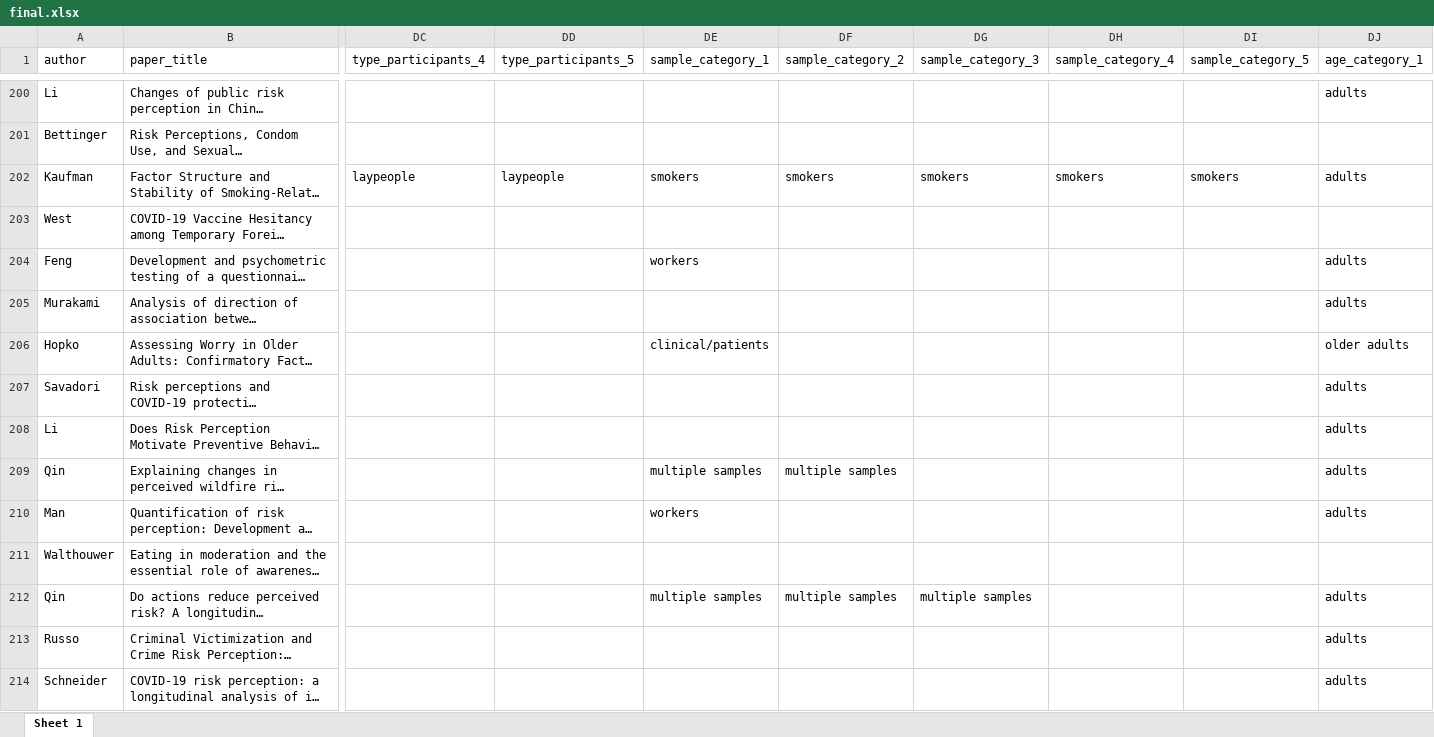
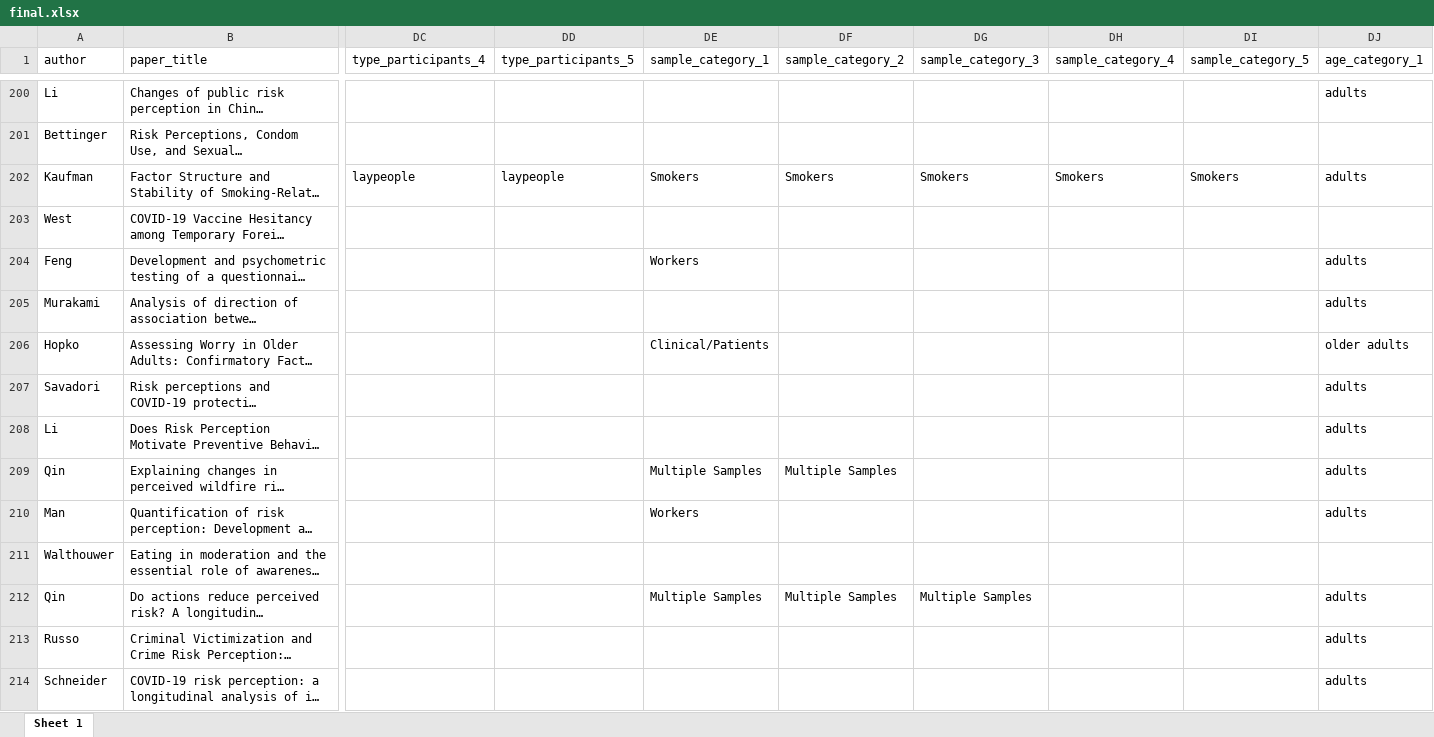
Before and after one commit to cdsbasel/temp_riskperception, an Excel workbook: data/final.xlsx, sheet Sheet 1, drawn as a sheet; only a part is shown, gaps mark what is left out; long unchanged cells end in …; values as stored, in another font and other column widths than the file's, no borders; the diff covers the shown part only; the diff names each change by its address in the sheet, - before the commit and + after, or states it on an @@ line.

```diff
--- a/data/final.xlsx (sheet Sheet 1)
+++ b/data/final.xlsx (sheet Sheet 1)
-DE202 (sample_category_1): smokers
+DE202 (sample_category_1): Smokers
-DF202 (sample_category_2): smokers
+DF202 (sample_category_2): Smokers
-DG202 (sample_category_3): smokers
+DG202 (sample_category_3): Smokers
-DH202 (sample_category_4): smokers
+DH202 (sample_category_4): Smokers
-DI202 (sample_category_5): smokers
+DI202 (sample_category_5): Smokers
-DE204 (sample_category_1): workers
+DE204 (sample_category_1): Workers
-DE206 (sample_category_1): clinical/patients
+DE206 (sample_category_1): Clinical/Patients
-DE209 (sample_category_1): multiple samples
+DE209 (sample_category_1): Multiple Samples
-DF209 (sample_category_2): multiple samples
+DF209 (sample_category_2): Multiple Samples
-DE210 (sample_category_1): workers
+DE210 (sample_category_1): Workers
-DE212 (sample_category_1): multiple samples
+DE212 (sample_category_1): Multiple Samples
-DF212 (sample_category_2): multiple samples
+DF212 (sample_category_2): Multiple Samples
-DG212 (sample_category_3): multiple samples
+DG212 (sample_category_3): Multiple Samples
```
Also changed, not shown: 71 edited cells elsewhere in this sheet, data/df_final_codes.xlsx, 3 other files.
